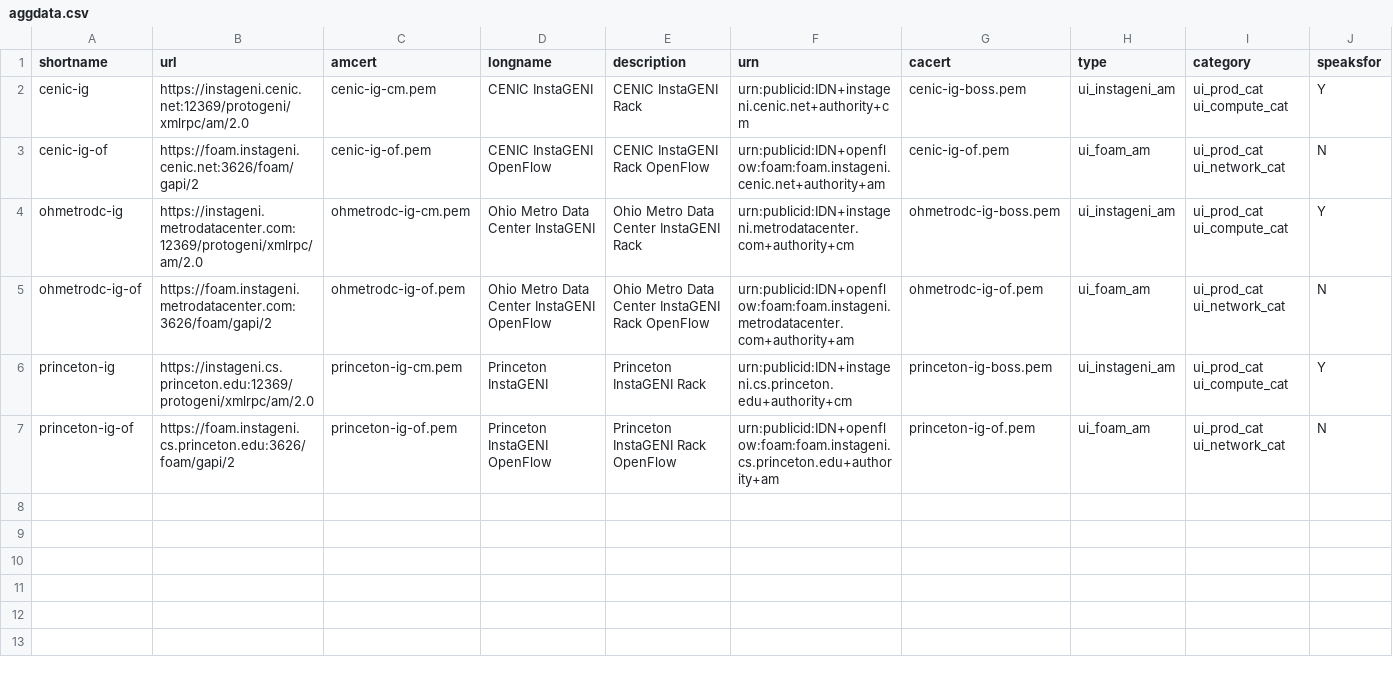
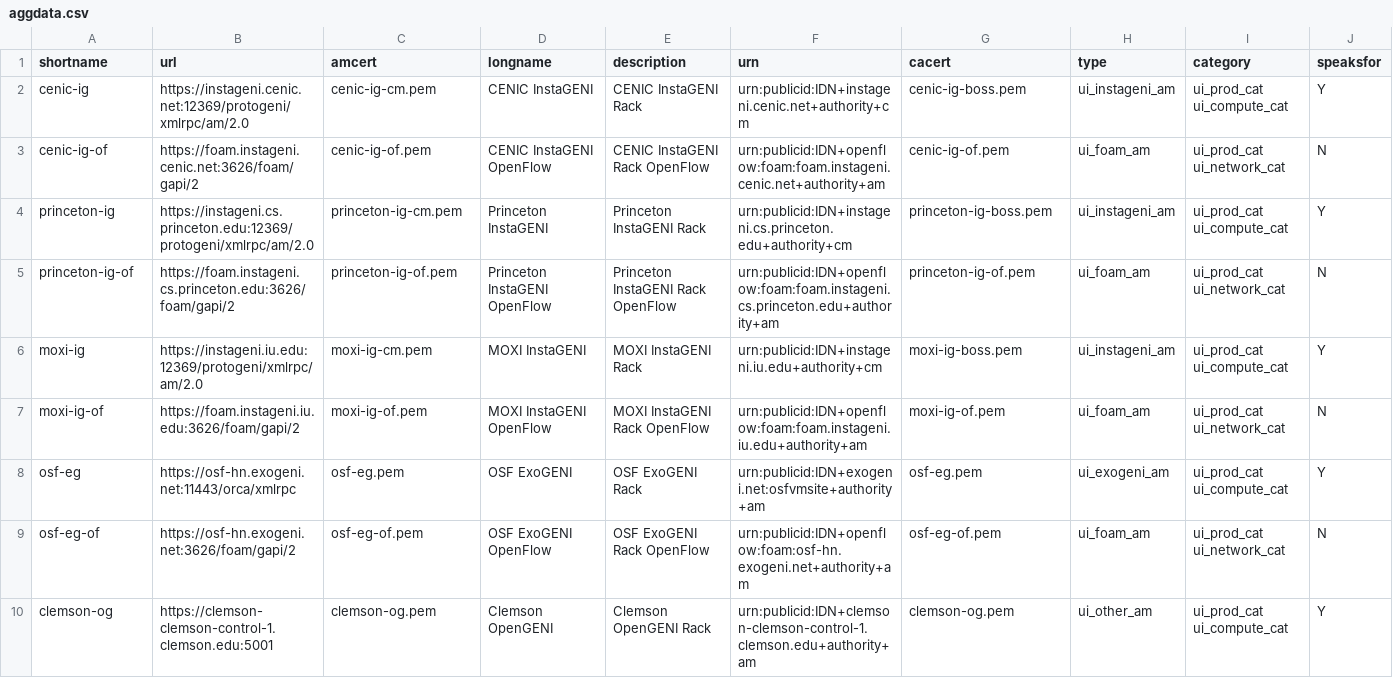
Before and after one commit to GENI-NSF/geni-ch, a CSV file: chapi/data/sr/aggdata.csv, drawn as a sheet; removed rows and columns are numbered as before the commit, all else as after; the diff names each change by its address in the sheet, - before the commit and + after, or states it on an @@ line.

Commit message:
Add certs for clemson-og, moxi-ig, osf-eg

```diff
--- a/chapi/data/sr/aggdata.csv
+++ b/chapi/data/sr/aggdata.csv
-row 4: ohmetrodc-ig | https://instageni.metrodatacenter.com:12369/protogeni/xmlrpc/am/2.0 | ohmetrodc-ig-cm.pem | Ohio Metro Data Center InstaGENI | Ohio Metro Data Center InstaGENI Rack | urn:publicid:IDN+instageni.metrodatacenter.com+authority+cm | ohmetrodc-ig-boss.pem | ui_instageni_am | ui_prod_cat ui_compute_cat | Y
-row 5: ohmetrodc-ig-of | https://foam.instageni.metrodatacenter.com:3626/foam/gapi/2 | ohmetrodc-ig-of.pem | Ohio Metro Data Center InstaGENI OpenFlow | Ohio Metro Data Center InstaGENI Rack OpenFlow | urn:publicid:IDN+openflow:foam:foam.instageni.metrodatacenter.com+authority+am | ohmetrodc-ig-of.pem | ui_foam_am | ui_prod_cat ui_network_cat | N
+row 6: moxi-ig | https://instageni.iu.edu:12369/protogeni/xmlrpc/am/2.0 | moxi-ig-cm.pem | MOXI InstaGENI | MOXI InstaGENI Rack | urn:publicid:IDN+instageni.iu.edu+authority+cm | moxi-ig-boss.pem | ui_instageni_am | ui_prod_cat ui_compute_cat | Y
+row 7: moxi-ig-of | https://foam.instageni.iu.edu:3626/foam/gapi/2 | moxi-ig-of.pem | MOXI InstaGENI OpenFlow | MOXI InstaGENI Rack OpenFlow | urn:publicid:IDN+openflow:foam:foam.instageni.iu.edu+authority+am | moxi-ig-of.pem | ui_foam_am | ui_prod_cat ui_network_cat | N
+row 8: osf-eg | https://osf-hn.exogeni.net:11443/orca/xmlrpc | osf-eg.pem | OSF ExoGENI | OSF ExoGENI Rack | urn:publicid:IDN+exogeni.net:osfvmsite+authority+am | osf-eg.pem | ui_exogeni_am | ui_prod_cat ui_compute_cat | Y
+row 9: osf-eg-of | https://osf-hn.exogeni.net:3626/foam/gapi/2 | osf-eg-of.pem | OSF ExoGENI OpenFlow | OSF ExoGENI Rack OpenFlow | urn:publicid:IDN+openflow:foam:osf-hn.exogeni.net+authority+am | osf-eg-of.pem | ui_foam_am | ui_prod_cat ui_network_cat | N
+row 10: clemson-og | https://clemson-clemson-control-1.clemson.edu:5001 | clemson-og.pem | Clemson OpenGENI | Clemson OpenGENI Rack | urn:publicid:IDN+clemson-clemson-control-1.clemson.edu+authority+am | clemson-og.pem | ui_other_am | ui_prod_cat ui_compute_cat | Y
```
Also changed, not shown: 6 other files.
